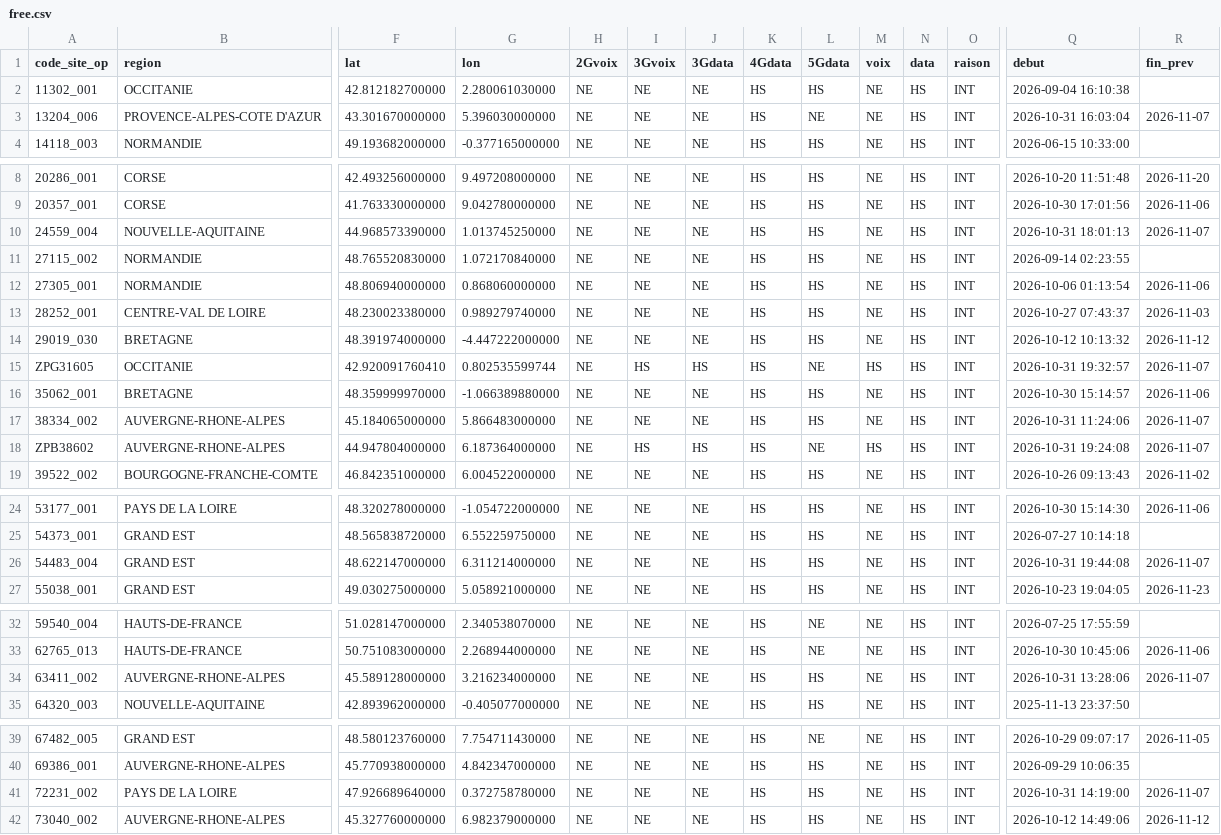
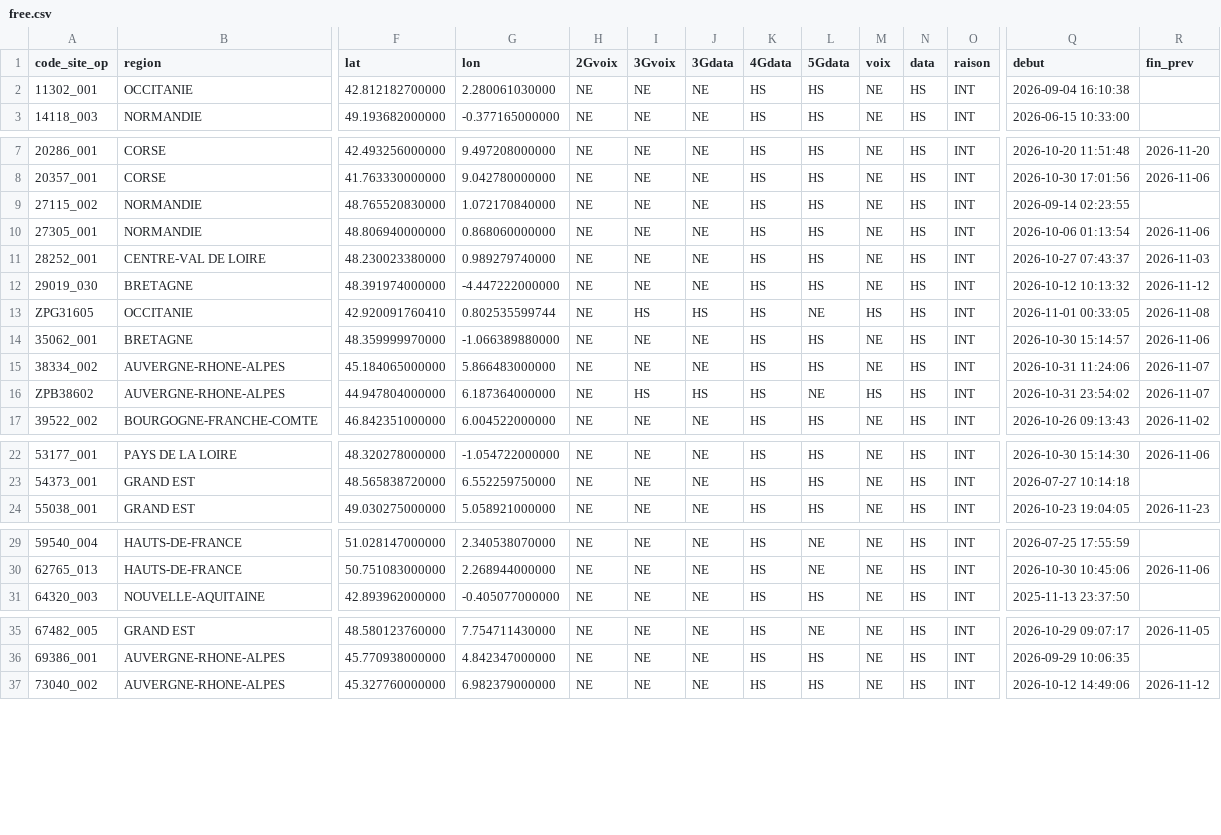
Before and after one commit to emasimco1587-tech/Panne-mobile, a CSV file: data/free.csv, drawn as a sheet; only a part is shown, gaps mark what is left out; removed rows and columns are numbered as before the commit, all else as after; rows hold the shown columns only; the diff covers the shown part only; the diff names each change by its address in the sheet, - before the commit and + after, or states it on an @@ line.

```diff
--- a/data/free.csv
+++ b/data/free.csv
-row 3: 13204_006 | PROVENCE-ALPES-COTE D'AZUR | 43.301670000000 | 5.396030000000 | NE | NE | NE | HS | NE | NE | HS | INT | 2026-10-31 16:03:04 | 2026-11-07
-row 10: 24559_004 | NOUVELLE-AQUITAINE | 44.968573390000 | 1.013745250000 | NE | NE | NE | HS | HS | NE | HS | INT | 2026-10-31 18:01:13 | 2026-11-07
-Q13 (debut): 2026-10-31 19:32:57
+Q13 (debut): 2026-11-01 00:33:05
-R13 (fin_prev): 2026-11-07
+R13 (fin_prev): 2026-11-08
-Q16 (debut): 2026-10-31 19:24:08
+Q16 (debut): 2026-10-31 23:54:02
-row 26: 54483_004 | GRAND EST | 48.622147000000 | 6.311214000000 | NE | NE | NE | HS | HS | NE | HS | INT | 2026-10-31 19:44:08 | 2026-11-07
-row 34: 63411_002 | AUVERGNE-RHONE-ALPES | 45.589128000000 | 3.216234000000 | NE | NE | NE | HS | HS | NE | HS | INT | 2026-10-31 13:28:06 | 2026-11-07
-row 41: 72231_002 | PAYS DE LA LOIRE | 47.926689640000 | 0.372758780000 | NE | NE | NE | HS | HS | NE | HS | INT | 2026-10-31 14:19:00 | 2026-11-07
```
Also changed, not shown: 1 added row elsewhere in this file, 1 other file.
